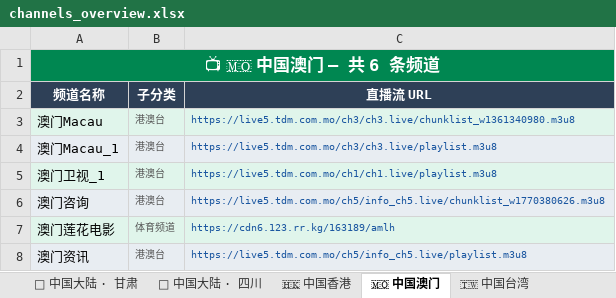
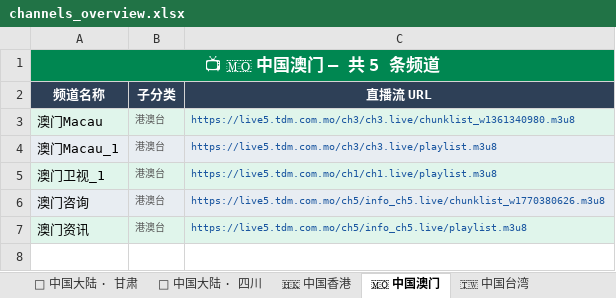
Before and after one commit to amazonjdshop/tv, an Excel workbook: channels_overview.xlsx, sheet 🇲🇴 中国澳门, drawn as a sheet; values as stored, in another font and other column widths than the file's, no borders; the diff names each change by its address in the sheet, - before the commit and + after, or states it on an @@ line.

```diff
--- a/channels_overview.xlsx (sheet 🇲🇴 中国澳门)
+++ b/channels_overview.xlsx (sheet 🇲🇴 中国澳门)
-A1 (频道名称): 📺 🇲🇴 中国澳门 — 共 6 条频道
+A1 (频道名称): 📺 🇲🇴 中国澳门 — 共 5 条频道
-row 7: 澳门莲花电影 | 体育频道 | https://cdn6.123.rr.kg/163189/amlh
```
Also changed, not shown: sheet 📺 其他频道, sheet 🏅 体育频道, sheet 🇭🇰 中国香港, sheet 🇹🇼 中国台湾, sheet 📊 总览, 6 other files.
